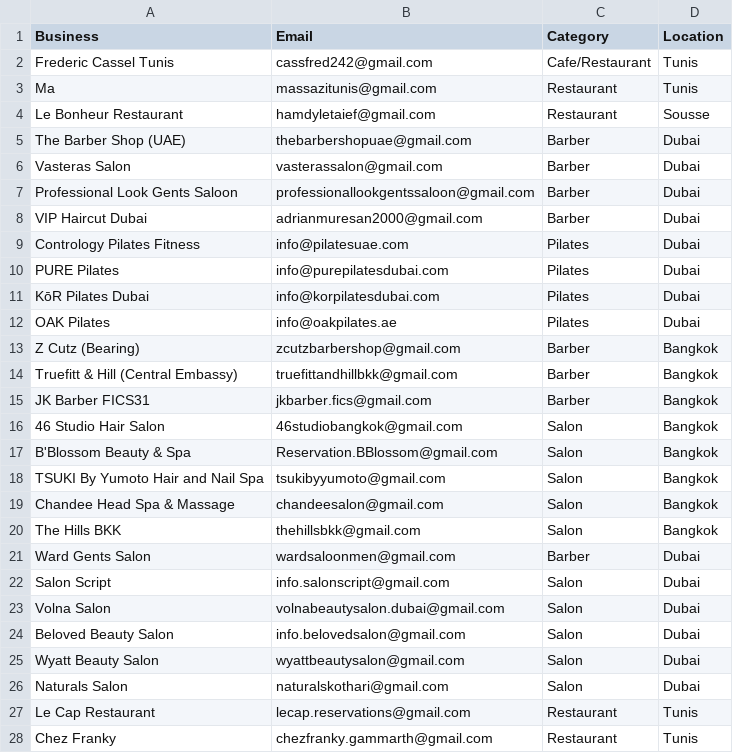
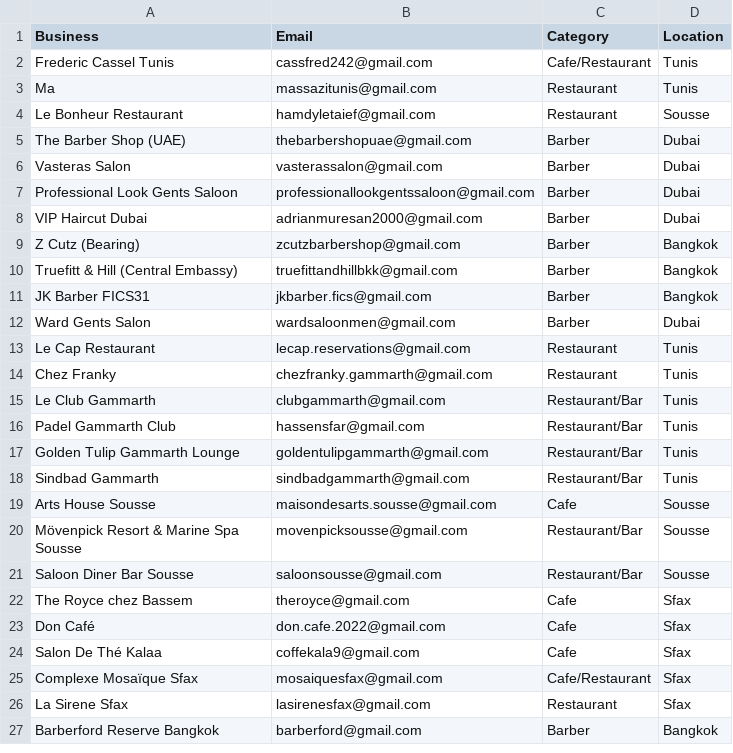
Before and after one commit to tsxau26-ux/fillo-outreach, a CSV file: leads_pool.csv, drawn as a sheet; only a part is shown; the shorter side is filled out with more unchanged rows; the diff covers the shown part only.

```diff
--- a/leads_pool.csv
+++ b/leads_pool.csv
@@ -8,6 +8,2 @@ Professional Look Gents Saloon,professionallookgentssaloon@gmail.com,Barber,Duba
 VIP Haircut Dubai,adrianmuresan2000@gmail.com,Barber,Dubai
-Contrology Pilates Fitness,info@pilatesuae.com,Pilates,Dubai
-PURE Pilates,info@purepilatesdubai.com,Pilates,Dubai
-KōR Pilates Dubai,info@korpilatesdubai.com,Pilates,Dubai
-OAK Pilates,info@oakpilates.ae,Pilates,Dubai
 Z Cutz (Bearing),zcutzbarbershop@gmail.com,Barber,Bangkok
@@ -15,13 +11,3 @@ Truefitt & Hill (Central Embassy),truefittandhillbkk@gmail.com,Barber,Bangkok
 JK Barber FICS31,jkbarber.fics@gmail.com,Barber,Bangkok
-46 Studio Hair Salon,46studiobangkok@gmail.com,Salon,Bangkok
-B'Blossom Beauty & Spa,Reservation.BBlossom@gmail.com,Salon,Bangkok
-TSUKI By Yumoto Hair and Nail Spa,tsukibyyumoto@gmail.com,Salon,Bangkok
-Chandee Head Spa & Massage,chandeesalon@gmail.com,Salon,Bangkok
-The Hills BKK,thehillsbkk@gmail.com,Salon,Bangkok
 Ward Gents Salon,wardsaloonmen@gmail.com,Barber,Dubai
-Salon Script,info.salonscript@gmail.com,Salon,Dubai
-Volna Salon,volnabeautysalon.dubai@gmail.com,Salon,Dubai
-Beloved Beauty Salon,info.belovedsalon@gmail.com,Salon,Dubai
-Wyatt Beauty Salon,wyattbeautysalon@gmail.com,Salon,Dubai
-Naturals Salon,naturalskothari@gmail.com,Salon,Dubai
 Le Cap Restaurant,lecap.reservations@gmail.com,Restaurant,Tunis
```
Also changed, not shown: 21 removed rows elsewhere in this file, fillo_leads.csv, fillo_leads_clean.csv.
